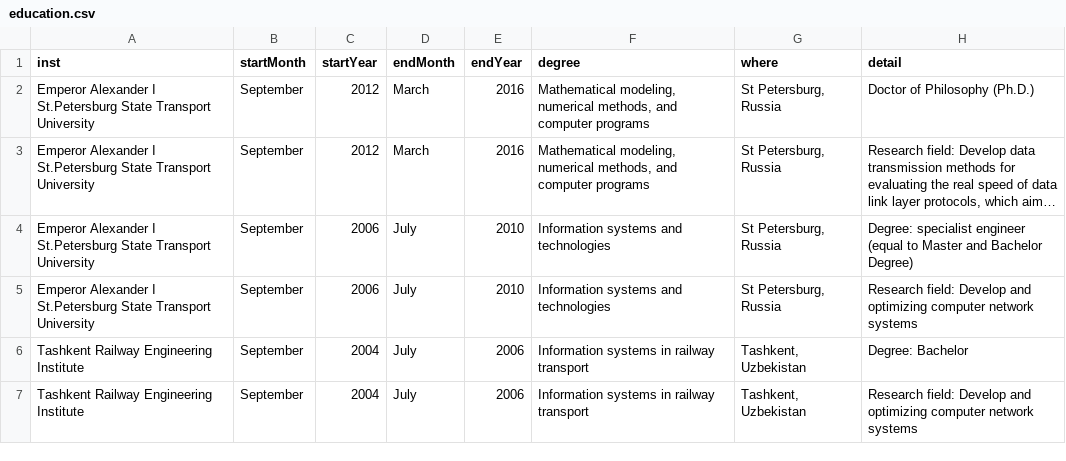
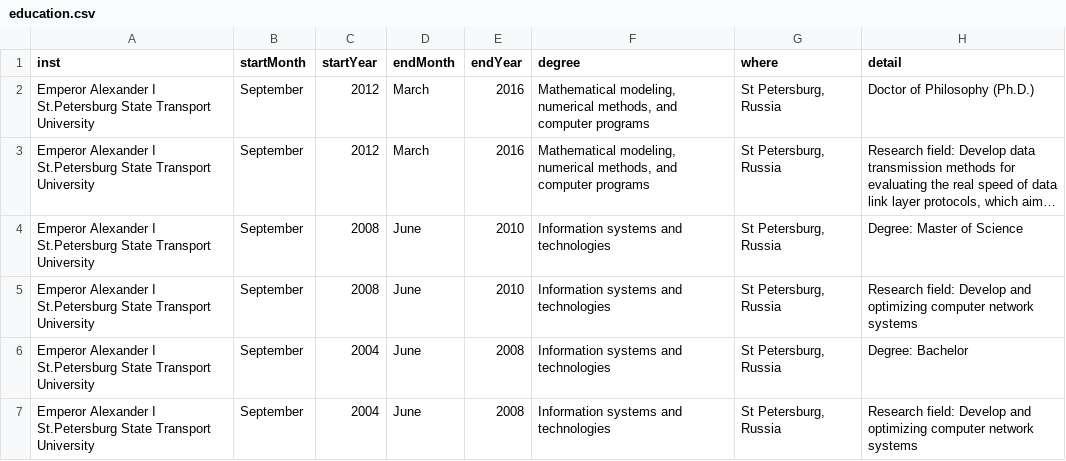
Before and after one commit to k-farruh/rmd_cv, a CSV file: input/data/education.csv, drawn as a sheet; long unchanged cells end in …; the diff names each change by its address in the sheet, - before the commit and + after, or states it on an @@ line.

Commit message:
updated education

```diff
--- a/input/data/education.csv
+++ b/input/data/education.csv
-C4:C5 (startYear): 2006
+C4:C5 (startYear): 2008
-D4:D7 (endMonth): July
+D4:D7 (endMonth): June
-H4 (detail): Degree: specialist engineer (equal to Master and Bachelor Degree)
+H4 (detail): Degree: Master of Science
-A6:A7 (inst): Tashkent Railway Engineering Institute
+A6:A7 (inst): Emperor Alexander I St.Petersburg State Transport University
-E6:E7 (endYear): 2006
+E6:E7 (endYear): 2008
-F6:F7 (degree): Information systems in railway transport
+F6:F7 (degree): Information systems and technologies
-G6:G7 (where): Tashkent, Uzbekistan
+G6:G7 (where): St Petersburg, Russia
```
Also changed, not shown: 7 other files.
